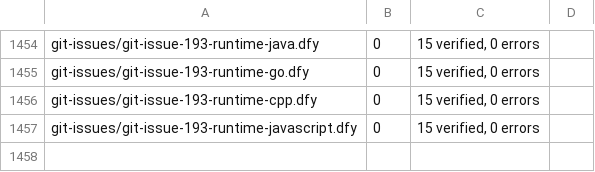
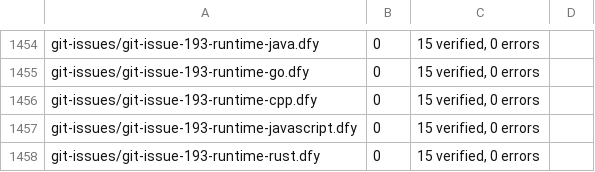
Before and after one commit to erniecohen/dafny, a TSV file: .github/review/expected-verdicts.tsv, drawn as a sheet; only a part is shown, gaps mark what is left out.

```diff
--- a/.github/review/expected-verdicts.tsv
+++ b/.github/review/expected-verdicts.tsv
@@ -1457 +1457,2 @@ git-issues/git-issue-193-runtime-cpp.dfy	0	15 verified, 0 errors
 git-issues/git-issue-193-runtime-javascript.dfy	0	15 verified, 0 errors
+git-issues/git-issue-193-runtime-rust.dfy	0	15 verified, 0 errors
```
Also changed, not shown: .github/review/expected-verdicts-additional-axioms.tsv, 17 other files.
